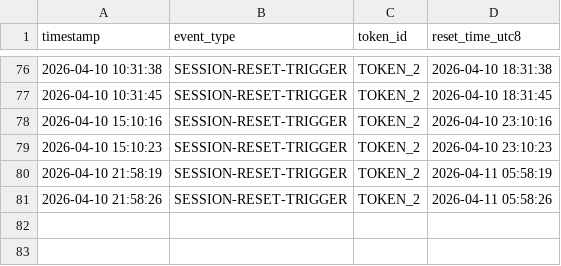
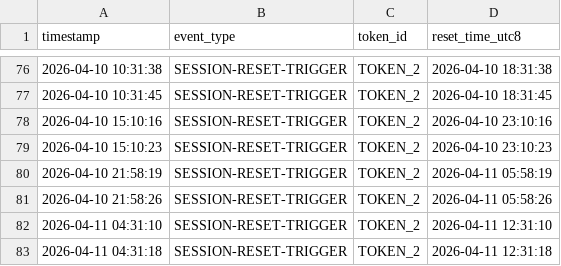
Before and after one commit to kyle-kw/claude-daily-check-in, a CSV file: logs/202604-session-log.csv, drawn as a sheet; only a part is shown, gaps mark what is left out; the diff names each change by its address in the sheet, - before the commit and + after, or states it on an @@ line.

```diff
--- a/logs/202604-session-log.csv
+++ b/logs/202604-session-log.csv
+row 82: 2026-04-11 04:31:10 | SESSION-RESET-TRIGGER | TOKEN_2 | 2026-04-11 12:31:10
+row 83: 2026-04-11 04:31:18 | SESSION-RESET-TRIGGER | TOKEN_2 | 2026-04-11 12:31:18
```
